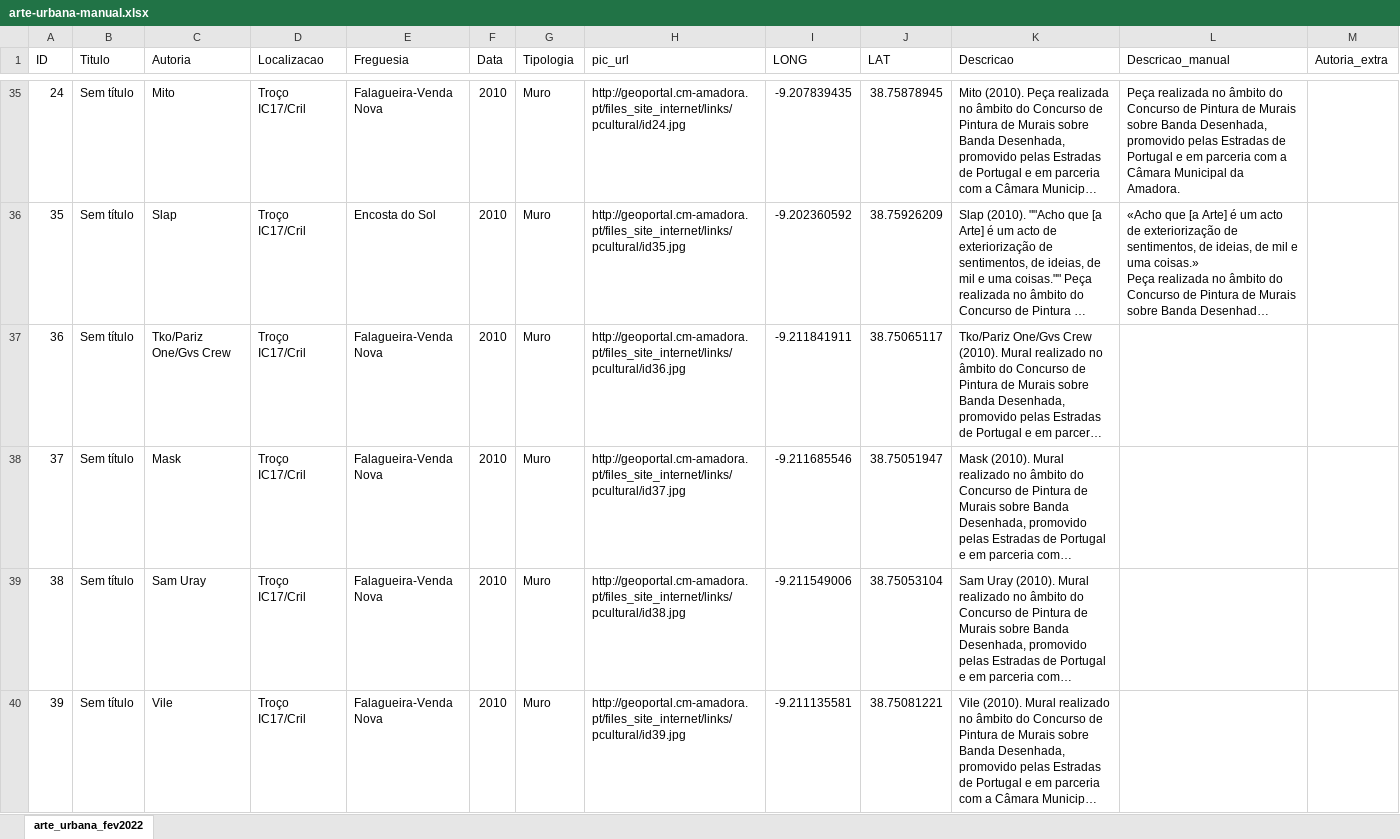
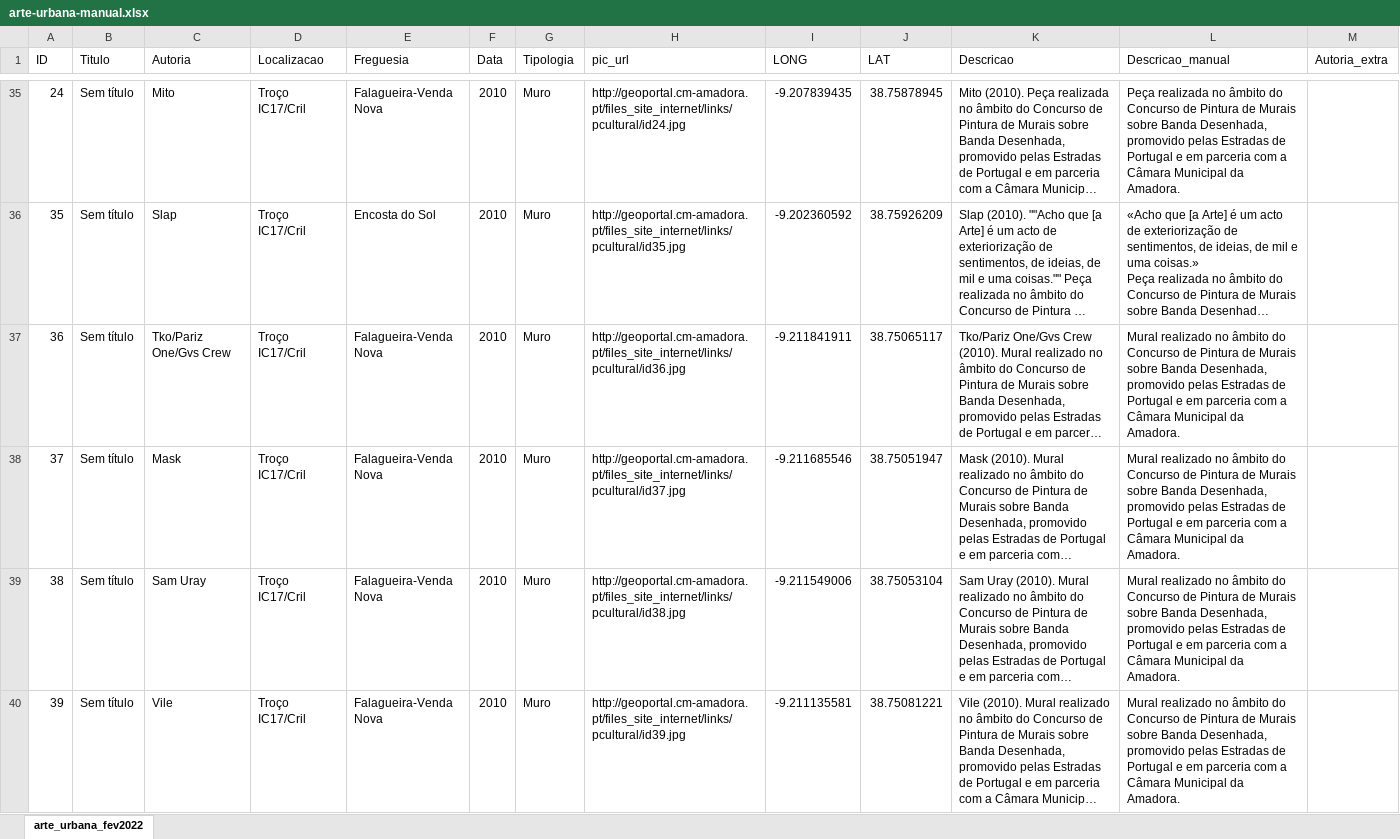
Before and after one commit to joaopalmeiro/amadora-arte-urbana, an Excel workbook: data/arte-urbana-manual.xlsx, sheet arte_urbana_fev2022, drawn as a sheet; only a part is shown, gaps mark what is left out; long unchanged cells end in …; values as stored, in another font and other column widths than the file's, no borders; table styles not drawn; the diff covers the shown part only; the diff names each change by its address in the sheet, - before the commit and + after, or states it on an @@ line.

Commit message:
Update arte-urbana-manual.xlsx

```diff
--- a/data/arte-urbana-manual.xlsx (sheet arte_urbana_fev2022)
+++ b/data/arte-urbana-manual.xlsx (sheet arte_urbana_fev2022)
-L37:L40 (Descricao_manual): (empty)
+L37:L40 (Descricao_manual): Mural realizado no âmbito do Concurso de Pintura de Murais sobre Banda Desenhada, promovido pelas Estradas de Portugal e em parceria com a Câmara Municipal da Amadora.
```
Also changed, not shown: 3 edited cells elsewhere in this sheet.
